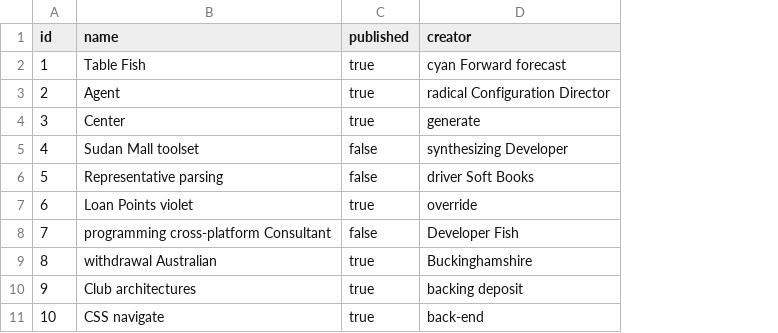
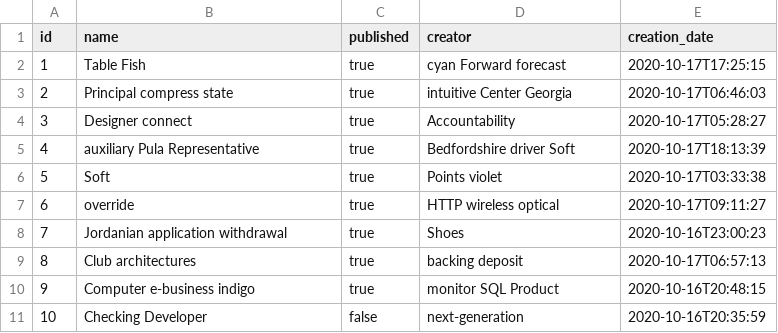
Before and after one commit to derzwisel/raecipe, a CSV file: src/main/resources/config/liquibase/fake-data/book.csv, drawn as a sheet; the diff names each change by its address in the sheet, - before the commit and + after, or states it on an @@ line.

Commit message:
Add book creationdate

```diff
--- a/src/main/resources/config/liquibase/fake-data/book.csv
+++ b/src/main/resources/config/liquibase/fake-data/book.csv
+column E (creation_date), rows 2-11: 2020-10-17T17:25:15 | 2020-10-17T06:46:03 | 2020-10-17T05:28:27 | 2020-10-17T18:13:39 | 2020-10-17T03:33:38 | 2020-10-17T09:11:27 | 2020-10-16T23:00:23 | 2020-10-17T06:57:13 | 2020-10-16T20:48:15 | 2020-10-16T20:35:59
-B3 (name): Agent
+B3 (name): Principal compress state
-D3 (creator): radical Configuration Director
+D3 (creator): intuitive Center Georgia
-B4 (name): Center
+B4 (name): Designer connect
-D4 (creator): generate
+D4 (creator): Accountability
-B5 (name): Sudan Mall toolset
+B5 (name): auxiliary Pula Representative
-C5:C6 (published): false
+C5:C6 (published): true
-D5 (creator): synthesizing Developer
+D5 (creator): Bedfordshire driver Soft
-B6 (name): Representative parsing
+B6 (name): Soft
-D6 (creator): driver Soft Books
+D6 (creator): Points violet
-B7 (name): Loan Points violet
+B7 (name): override
-D7 (creator): override
+D7 (creator): HTTP wireless optical
-B8 (name): programming cross-platform Consultant
+B8 (name): Jordanian application withdrawal
-C8 (published): false
+C8 (published): true
-D8 (creator): Developer Fish
+D8 (creator): Shoes
-B9 (name): withdrawal Australian
+B9 (name): Club architectures
-D9 (creator): Buckinghamshire
+D9 (creator): backing deposit
-B10 (name): Club architectures
+B10 (name): Computer e-business indigo
-D10 (creator): backing deposit
+D10 (creator): monitor SQL Product
-B11 (name): CSS navigate
+B11 (name): Checking Developer
-C11 (published): true
+C11 (published): false
-D11 (creator): back-end
+D11 (creator): next-generation
```
Also changed, not shown: 18 other files.
